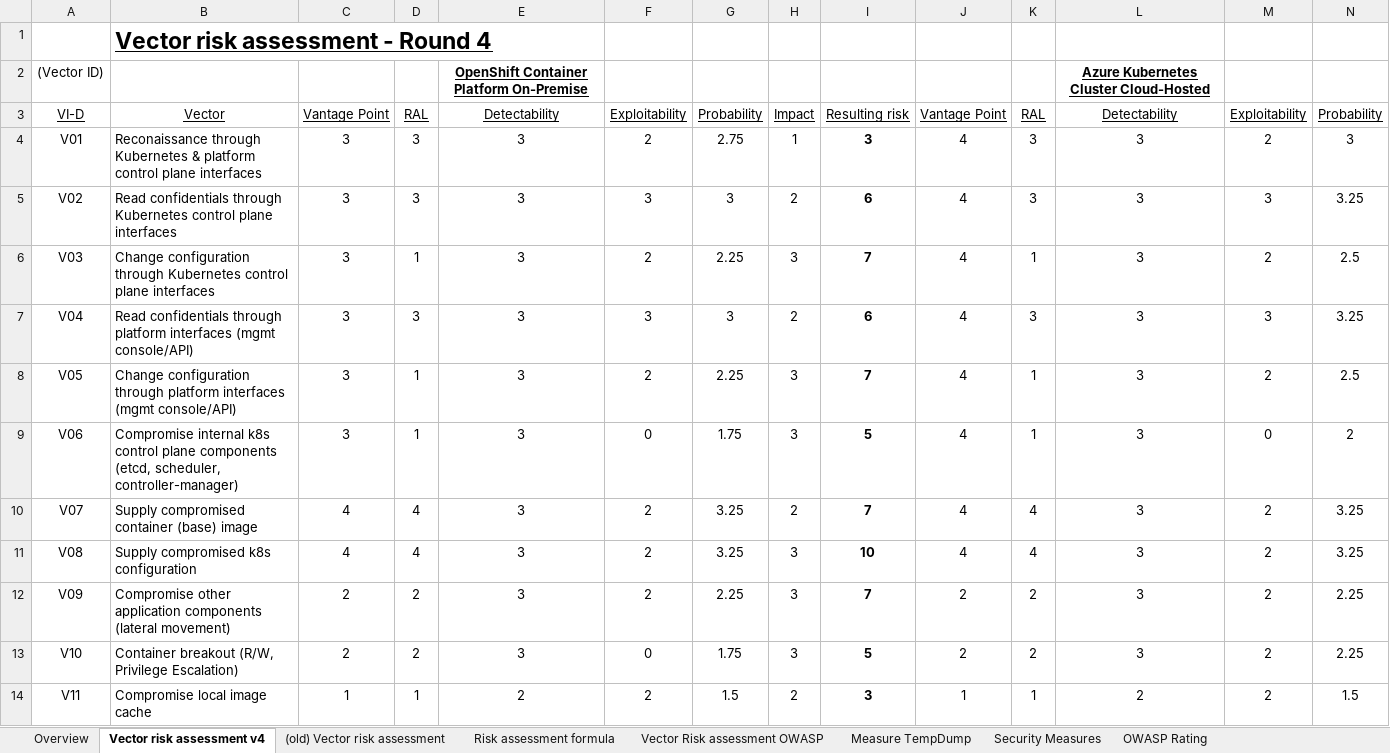
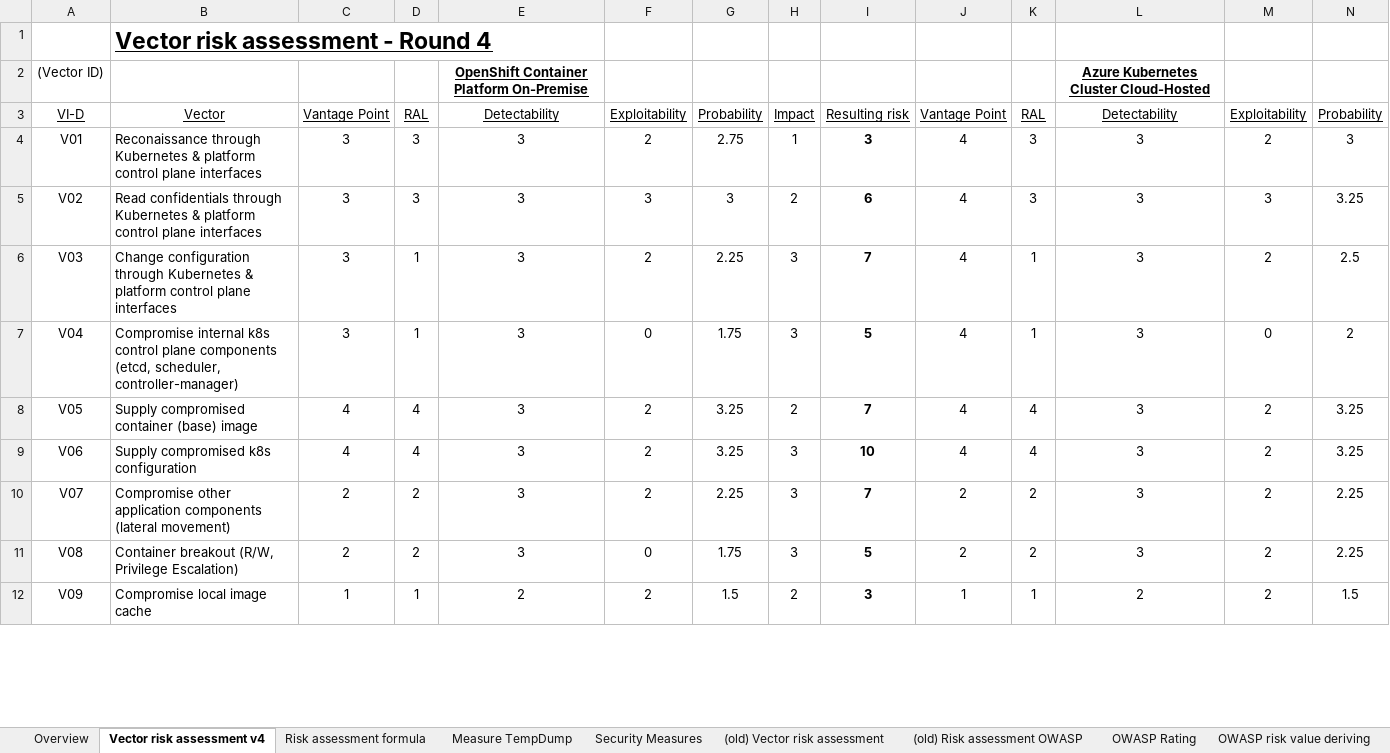
Before and after one commit to gramsimamsi/bachelorThesis, an Excel workbook: Attack_Vector_2.xlsx, sheet Vector risk assessment v4, drawn as a sheet; only a part is shown; values as stored, in another font and other column widths than the file's, no borders; conditional formats not drawn; removed rows and columns are numbered as before the commit, all else as after; rows hold the shown columns only; the diff covers the shown part only; the diff names each change by its address in the sheet, - before the commit and + after, or states it on an @@ line.

Commit message:
(last) merge of overlapping vectors

```diff
--- a/Attack_Vector_2.xlsx (sheet Vector risk assessment v4)
+++ b/Attack_Vector_2.xlsx (sheet Vector risk assessment v4)
-sheet tab: Vector Risk assessment OWASP
+sheet tab: (old) Risk assessment OWASP
@@ sheet tab order changed: Overview | Vector risk assessment v4 | Risk assessment formula | Measure TempDump | Security Measures | (old) Vector risk assessment | (old) Risk assessment OWASP | OWASP Rating | OWASP risk value deriving @@
-B5: …through Kubernetes control plane…
+B5: …through Kubernetes & platform control plane…
-B6: …through Kubernetes control plane…
+B6: …through Kubernetes & platform control plane…
-row 7: V04 | Read confidentials through platform interfaces (mgmt console/API) | 3 | 3 | 3 | 3 | 3 | 2 | 6 | 4 | 3 | 3 | 3 | 3.25
-row 8: V05 | Change configuration through platform interfaces (mgmt console/API) | 3 | 1 | 3 | 2 | 2.25 | 3 | 7 | 4 | 1 | 3 | 2 | 2.5
-A7: V06
+A7: V04
-A8: V07
+A8: V05
-A9: V08
+A9: V06
-A10: V09
+A10: V07
-A11: V10
+A11: V08
-A12: V11
+A12: V09
```
Also changed, not shown: 1 removed row and 10 edited cells elsewhere in this sheet, sheet Overview, formulas that keep their value, 1 other file.
